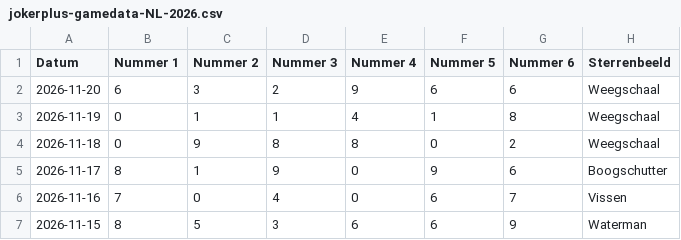
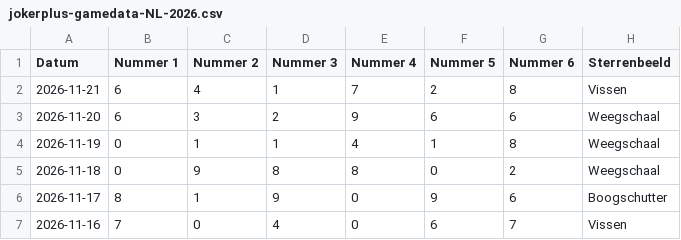
Before and after one commit to mcgunit/sequencePredictor, a CSV file: data/trainingData/jokerplus/jokerplus-gamedata-NL-2026.csv, drawn as a sheet; only a part is shown; the shorter side is filled out with more unchanged rows; the diff names each change by its address in the sheet, - before the commit and + after, or states it on an @@ line.

```diff
--- a/data/trainingData/jokerplus/jokerplus-gamedata-NL-2026.csv
+++ b/data/trainingData/jokerplus/jokerplus-gamedata-NL-2026.csv
+row 2: 2026-11-21 | 6 | 4 | 1 | 7 | 2 | 8 | Vissen
```
Also changed, not shown: 3 other files.
